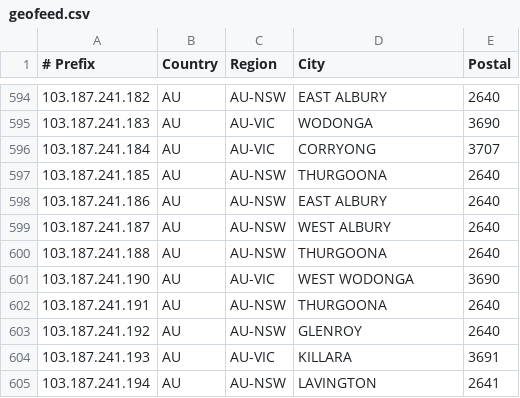
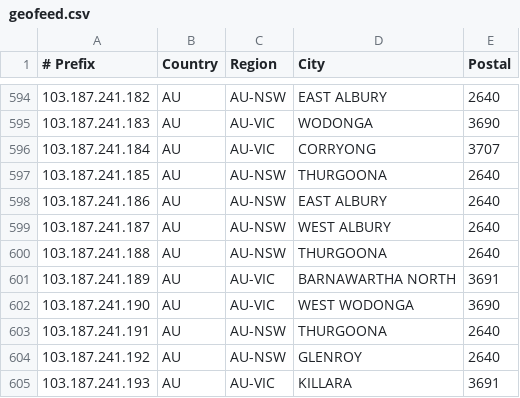
Before and after one commit to LightningIP/geofeed, a CSV file: geofeed.csv, drawn as a sheet; only a part is shown, gaps mark what is left out; the shorter side is filled out with more unchanged rows; the diff names each change by its address in the sheet, - before the commit and + after, or states it on an @@ line.

Commit message:
IP Address Updates

```diff
--- a/geofeed.csv
+++ b/geofeed.csv
+row 601: 103.187.241.189 | AU | AU-VIC | BARNAWARTHA NORTH | 3691
```
